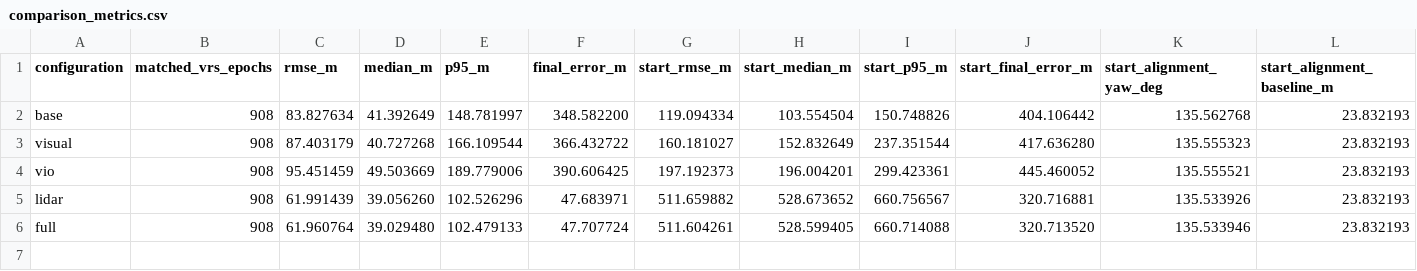
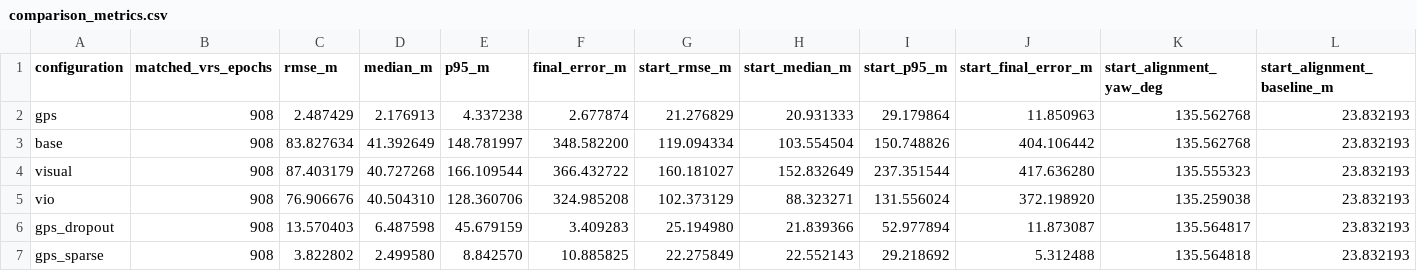
Before and after one commit to ruslanbredun-rob/sensors_course_capstone, a CSV file: results/urban33/comparison_metrics.csv, drawn as a sheet.

```diff
--- a/results/urban33/comparison_metrics.csv
+++ b/results/urban33/comparison_metrics.csv
@@ -1,6 +1,7 @@
 configuration,matched_vrs_epochs,rmse_m,median_m,p95_m,final_error_m,start_rmse_m,start_median_m,start_p95_m,start_final_error_m,start_alignment_yaw_deg,start_alignment_baseline_m
+gps,908,2.487429,2.176913,4.337238,2.677874,21.276829,20.931333,29.179864,11.850963,135.562768,23.832193
 base,908,83.827634,41.392649,148.781997,348.582200,119.094334,103.554504,150.748826,404.106442,135.562768,23.832193
 visual,908,87.403179,40.727268,166.109544,366.432722,160.181027,152.832649,237.351544,417.636280,135.555323,23.832193
-vio,908,95.451459,49.503669,189.779006,390.606425,197.192373,196.004201,299.423361,445.460052,135.555521,23.832193
-lidar,908,61.991439,39.056260,102.526296,47.683971,511.659882,528.673652,660.756567,320.716881,135.533926,23.832193
-full,908,61.960764,39.029480,102.479133,47.707724,511.604261,528.599405,660.714088,320.713520,135.533946,23.832193
+vio,908,76.906676,40.504310,128.360706,324.985208,102.373129,88.323271,131.556024,372.198920,135.259038,23.832193
+gps_dropout,908,13.570403,6.487598,45.679159,3.409283,25.194980,21.839366,52.977894,11.873087,135.564817,23.832193
+gps_sparse,908,3.822802,2.499580,8.842570,10.885825,22.275849,22.552143,29.218692,5.312488,135.564818,23.832193
```
Also changed, not shown: results/urban33/rtk_segment_metrics.csv, results/urban35/comparison_metrics.csv, 28 other files.
